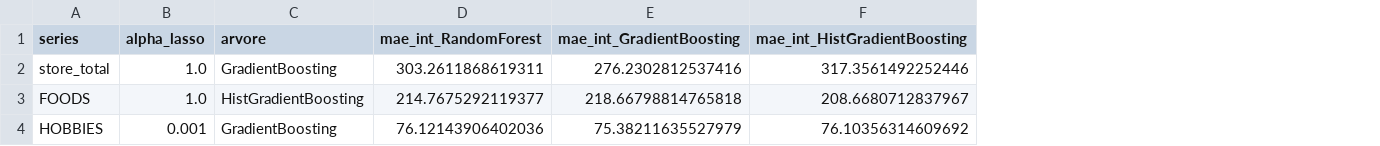
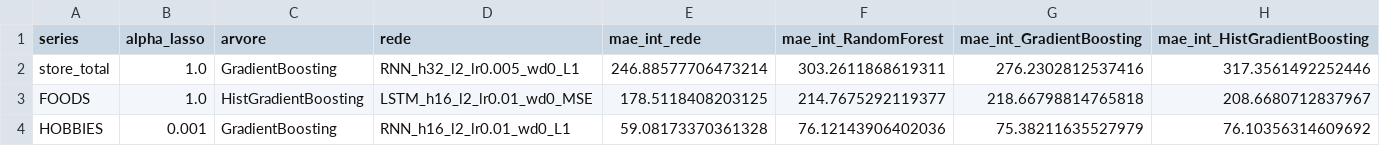
Before and after one commit to JaimeWillianCarneiro/Series-Temporais-G5, a CSV file: saidas/escolhas_task2.csv, drawn as a sheet; the diff names each change by its address in the sheet, - before the commit and + after, or states it on an @@ line.

```diff
--- a/saidas/escolhas_task2.csv
+++ b/saidas/escolhas_task2.csv
+column D (rede), rows 2-4: RNN_h32_l2_lr0.005_wd0_L1 | LSTM_h16_l2_lr0.01_wd0_MSE | RNN_h16_l2_lr0.01_wd0_L1
+column E (mae_int_rede), rows 2-4: 246.88577706473214 | 178.5118408203125 | 59.08173370361328
```
Also changed, not shown: metricas.csv, previsoes_validacao.csv, 6 other files.
